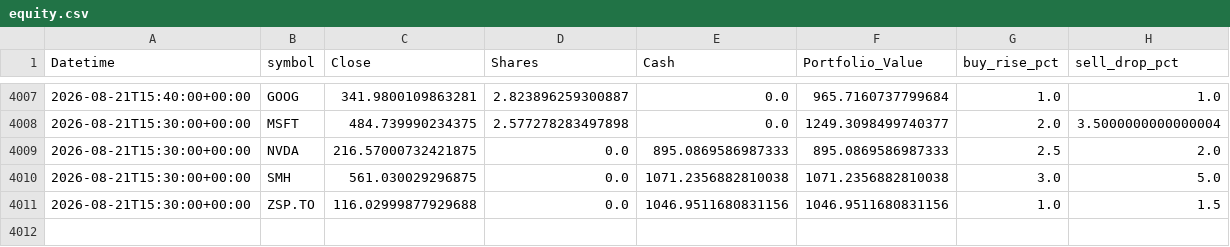
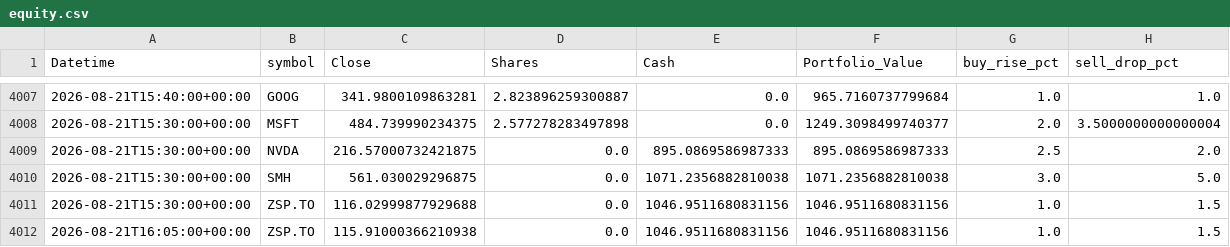
Before and after one commit to phungthien97/autonomous-trade-alerts, a CSV file: state/equity.csv, drawn as a sheet; only a part is shown, gaps mark what is left out; the diff names each change by its address in the sheet, - before the commit and + after, or states it on an @@ line.

```diff
--- a/state/equity.csv
+++ b/state/equity.csv
+row 4012: 2026-08-21T16:05:00+00:00 | ZSP.TO | 115.91000366210938 | 0.0 | 1046.9511680831156 | 1046.9511680831156 | 1.0 | 1.5
```
Also changed, not shown: 1 other file.
